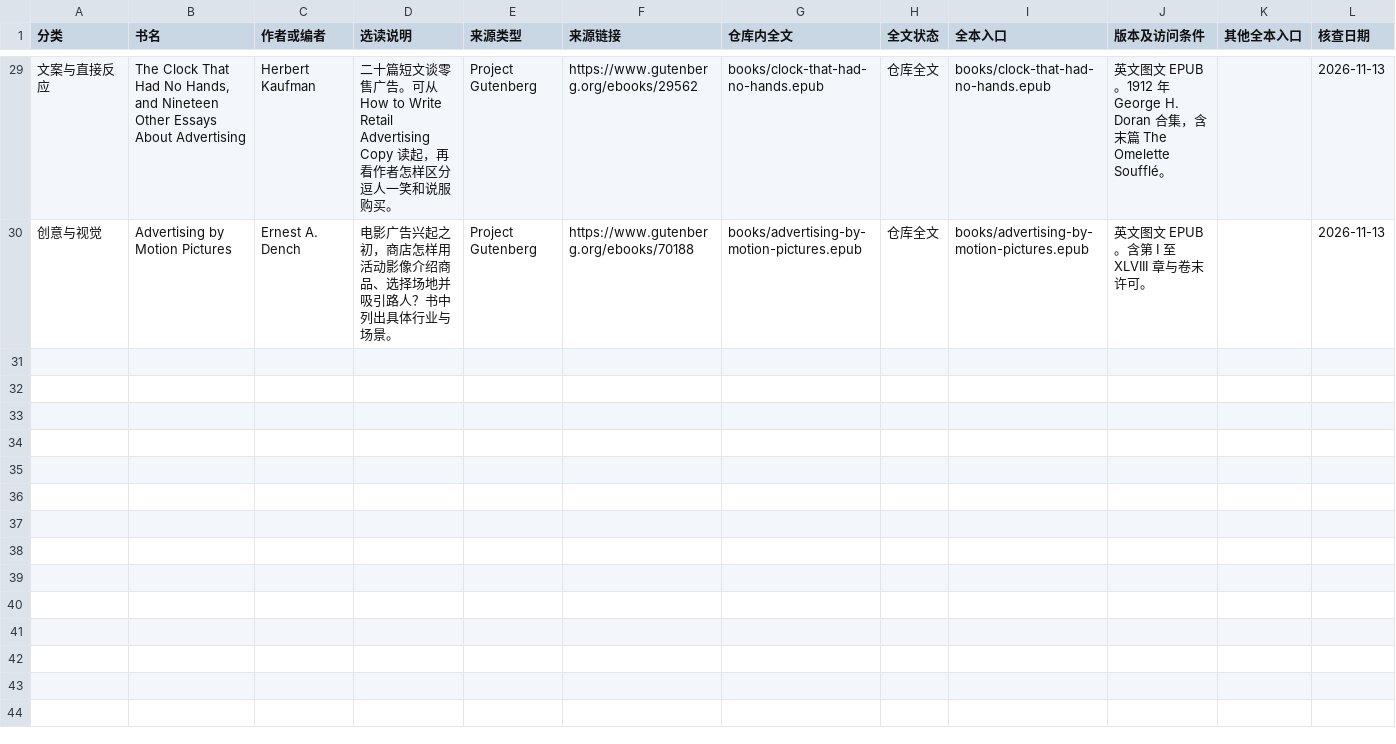
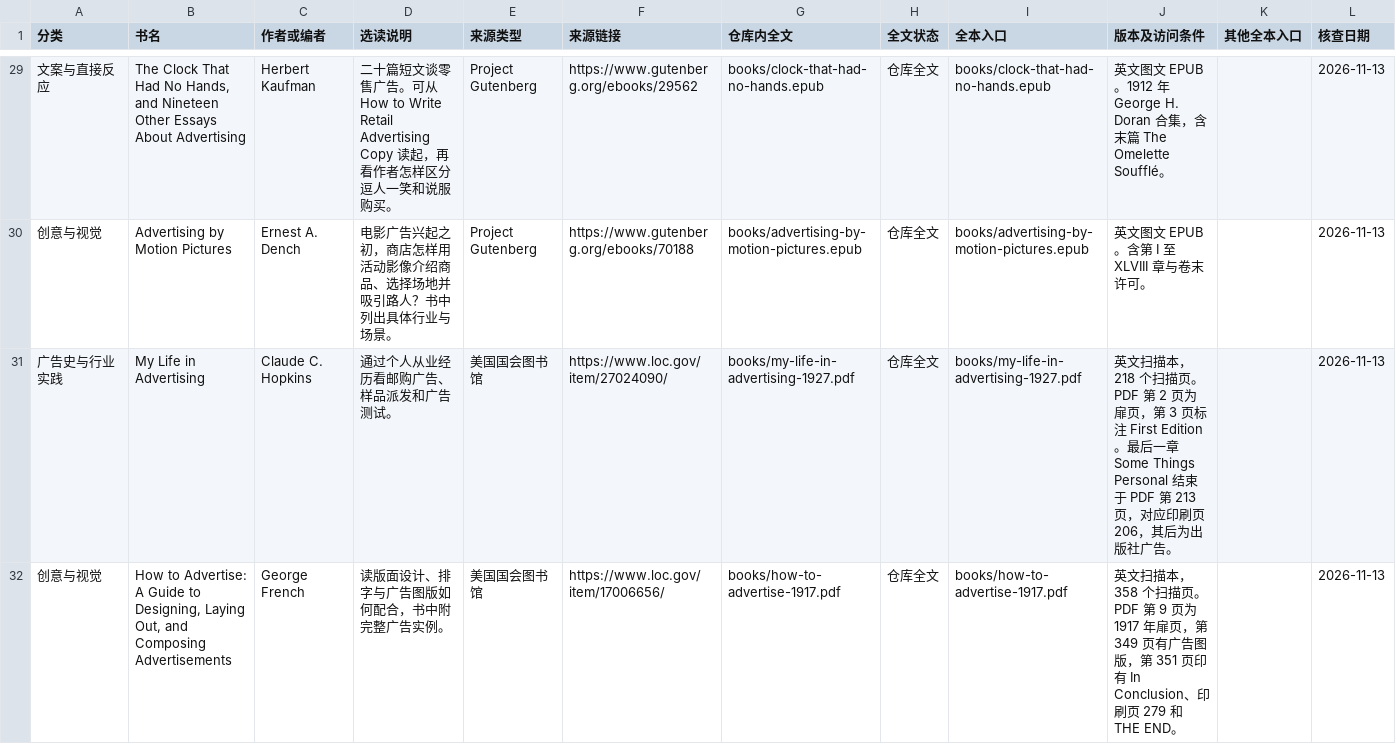
Before and after one commit to The-AlexLiu/advertising-classics, a CSV file: catalog.csv, drawn as a sheet; only a part is shown, gaps mark what is left out; the diff covers the shown part only.

```diff
--- a/catalog.csv
+++ b/catalog.csv
@@ -30 +30,3 @@
 创意与视觉,Advertising by Motion Pictures,Ernest A. Dench,电影广告兴起之初，商店怎样用活动影像介绍商品、选择场地并吸引路人？书中列出具体行业与场景。,Project Gutenberg,https://www.gutenberg.org/ebooks/70188,books/advertising-by-motion-pictures.epub,仓库全文,books/advertising-by-motion-pictures.epub,英文图文 EPUB。含第 I 至 XLVIII 章与卷末许可。,,2026-11-13
+广告史与行业实践,My Life in Advertising,Claude C. Hopkins,通过个人从业经历看邮购广告、样品派发和广告测试。,美国国会图书馆,https://www.loc.gov/item/27024090/,books/my-life-in-advertising-1927.pdf,仓库全文,books/my-life-in-advertising-1927.pdf,英文扫描本，218 个扫描页。PDF 第 2 页为扉页，第 3 页标注 First Edition。最后一章 Some Things Personal 结束于 PDF 第 213 页，对应印刷页 206，其后为出版社广告。,,2026-11-13
+创意与视觉,"How to Advertise: A Guide to Designing, Laying Out, and Composing Advertisements",George French,读版面设计、排字与广告图版如何配合，书中附完整广告实例。,美国国会图书馆,https://www.loc.gov/item/17006656/,books/how-to-advertise-1917.pdf,仓库全文,books/how-to-advertise-1917.pdf,英文扫描本，358 个扫描页。PDF 第 9 页为 1917 年扉页，第 349 页有广告图版，第 351 页印有 In Conclusion、印刷页 279 和 THE END。,,2026-11-13
```
Also changed, not shown: 5 added rows elsewhere in this file, 9 other files.
